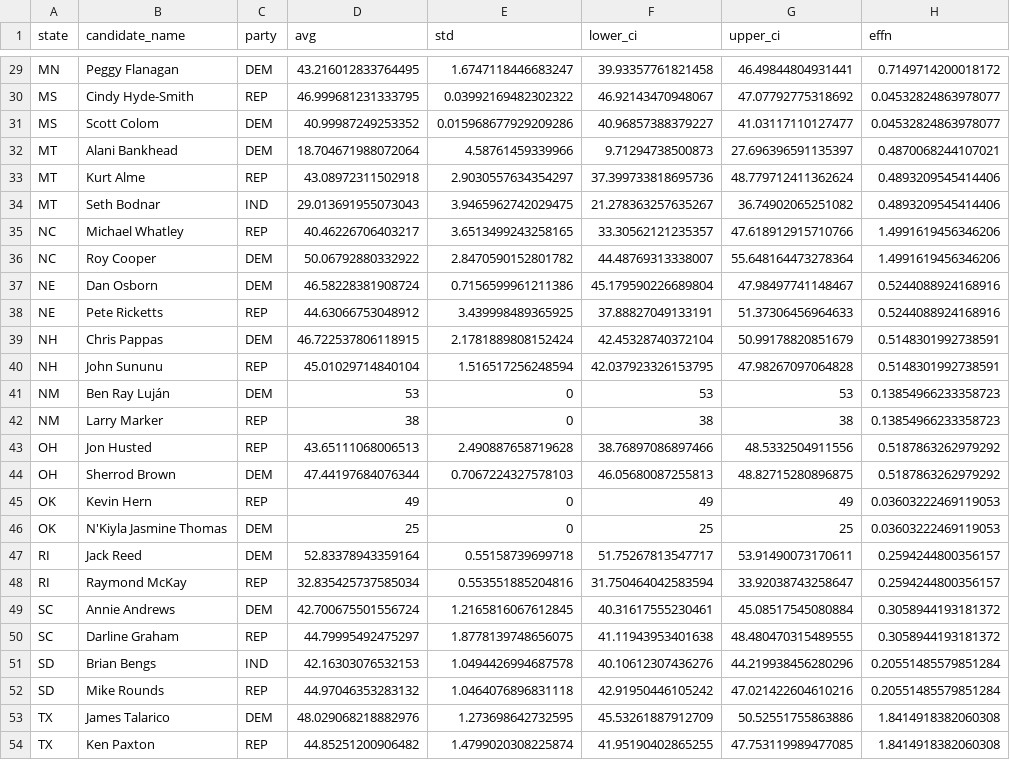
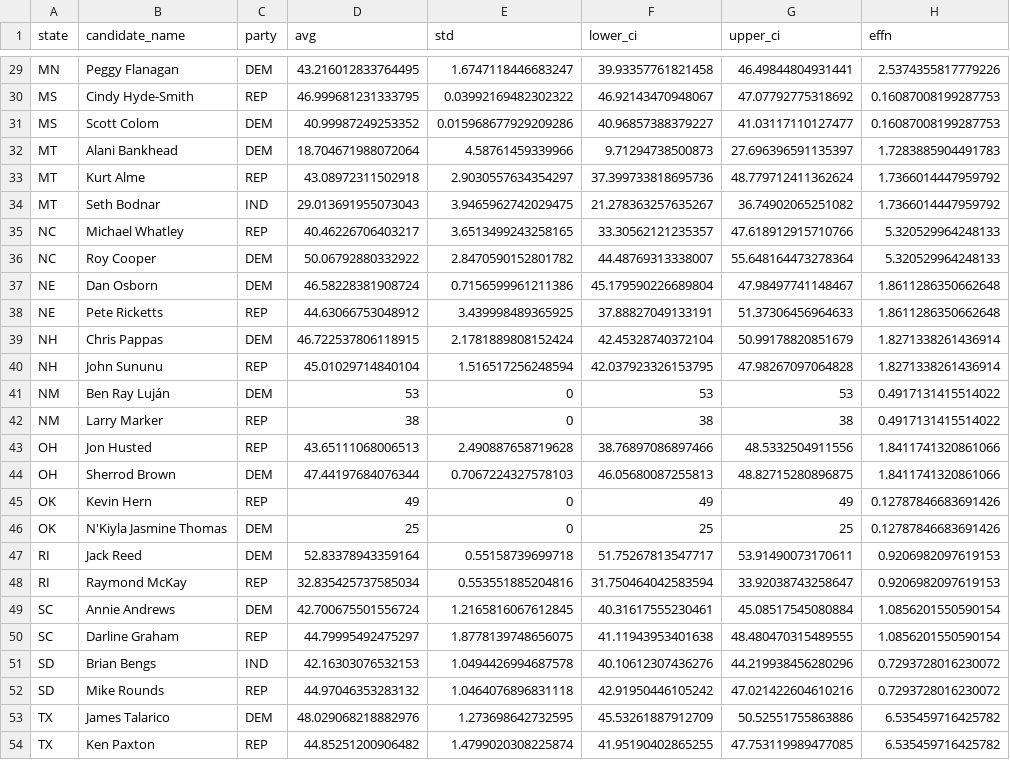
Before and after one commit to Hackquantumcpp/snoutcounter-midterms-2026-model, a CSV file: prediction/senate/transformed/senate_polling_averages.csv, drawn as a sheet; only a part is shown, gaps mark what is left out; the diff covers the shown part only; the diff names each change by its address in the sheet, - before the commit and + after, or states it on an @@ line.

```diff
--- a/prediction/senate/transformed/senate_polling_averages.csv
+++ b/prediction/senate/transformed/senate_polling_averages.csv
-H29 (effn): 0.7149714200018172
+H29 (effn): 2.5374355817779226
-H30:H31 (effn): 0.04532824863978077
+H30:H31 (effn): 0.16087008199287753
-H32 (effn): 0.4870068244107021
+H32 (effn): 1.7283885904491783
-H33:H34 (effn): 0.4893209545414406
+H33:H34 (effn): 1.7366014447959792
-H35:H36 (effn): 1.4991619456346206
+H35:H36 (effn): 5.320529964248133
-H37:H38 (effn): 0.5244088924168916
+H37:H38 (effn): 1.8611286350662648
-H39:H40 (effn): 0.5148301992738591
+H39:H40 (effn): 1.8271338261436914
-H41:H42 (effn): 0.13854966233358723
+H41:H42 (effn): 0.4917131415514022
-H43:H44 (effn): 0.5187863262979292
+H43:H44 (effn): 1.8411741320861066
-H45:H46 (effn): 0.03603222469119053
+H45:H46 (effn): 0.12787846683691426
-H47:H48 (effn): 0.2594244800356157
+H47:H48 (effn): 0.9206982097619153
-H49:H50 (effn): 0.3058944193181372
+H49:H50 (effn): 1.0856201550590154
-H51:H52 (effn): 0.20551485579851284
+H51:H52 (effn): 0.7293728016230072
-H53:H54 (effn): 1.8414918382060308
+H53:H54 (effn): 6.535459716425782
```
Also changed, not shown: 27 edited cells elsewhere in this file.
